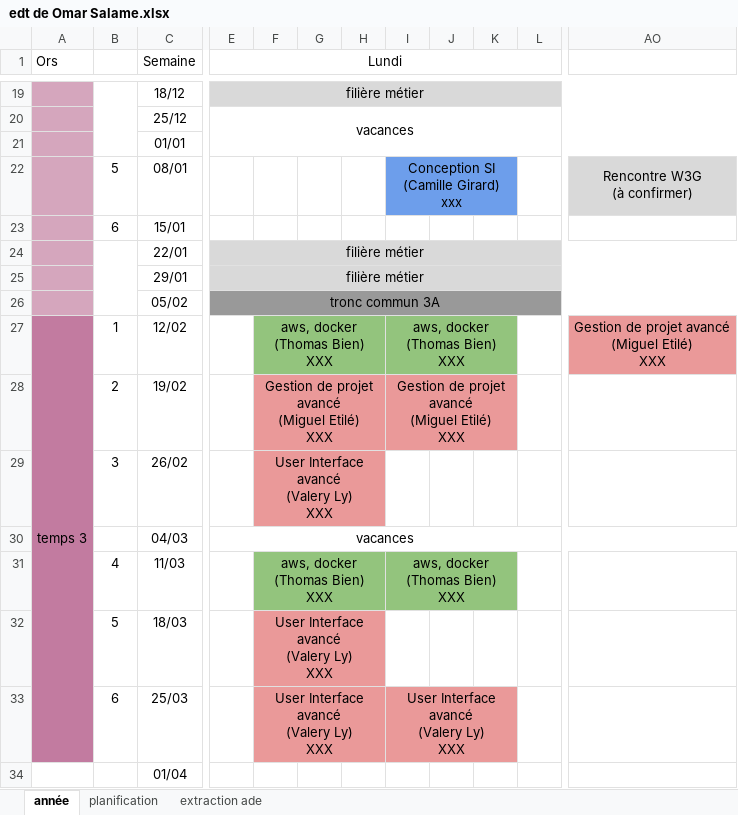
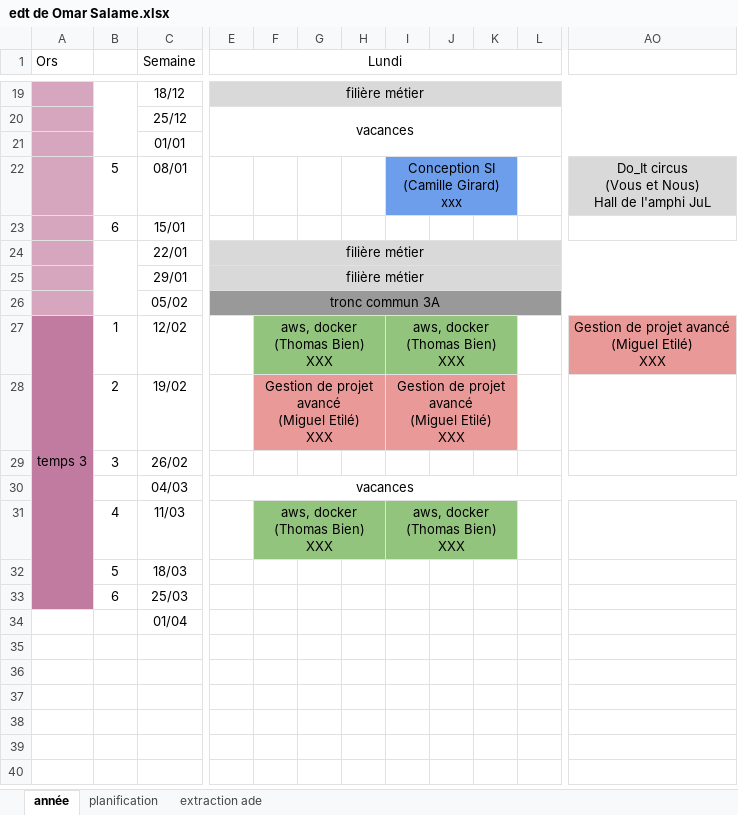
Before and after one commit to do-it-ecm/promo-2023-2024, an Excel workbook: Dang-Vu-Duc/mon/temps-1.2/edt de Omar Salame.xlsx, sheet année, drawn as a sheet; only a part is shown, gaps mark what is left out; values as stored, in another font and other column widths than the file's, no borders; ↵ is a line break in a cell; the diff names each change by its address in the sheet, - before the commit and + after, or states it on an @@ line.

```diff
--- a/Dang-Vu-Duc/mon/temps-1.2/edt de Omar Salame.xlsx (sheet année)
+++ b/Dang-Vu-Duc/mon/temps-1.2/edt de Omar Salame.xlsx (sheet année)
-AO22: Rencontre W3G ↵ (à confirmer)
+AO22: Do_It circus ↵ (Vous et Nous) ↵ Hall de l'amphi JuL
-F29: User Interface avancé ↵ (Valery Ly) ↵ XXX
+F29: (empty)
-F29 fill: #EA9999
+F29 fill: none
-F29:H29 merged
-F32:F33: User Interface avancé ↵ (Valery Ly) ↵ XXX
+F32:F33: (empty)
-F32:F33 fill: #EA9999
+F32:F33 fill: none
-F32:H32 merged
-F33:H33 merged
-I33: User Interface avancé ↵ (Valery Ly) ↵ XXX
+I33: (empty)
-I33 fill: #EA9999
+I33 fill: none
-I33:K33 merged
```
Also changed, not shown: Dang-Vu-Duc/mon/temps-1.2/edt Do_It.23-24.xlsx, Dang-Vu-Duc/mon/temps-1.2/edt de Cassandra Ledins.xlsx, 24 other files.
